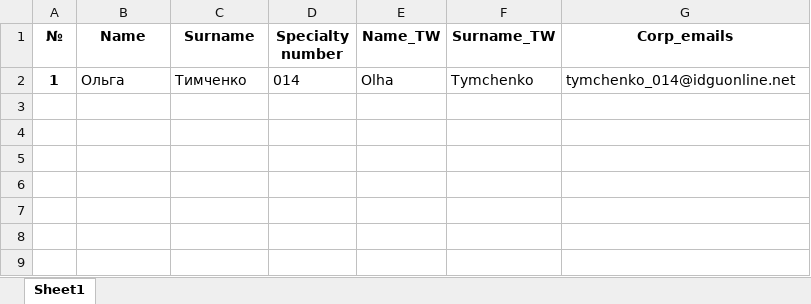
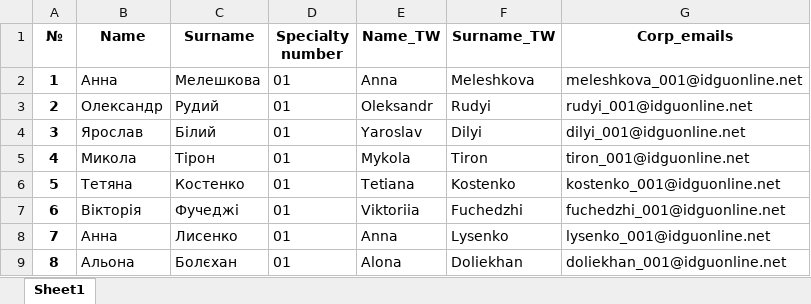
Before and after one commit to Granzberg/parser_xlsx, an Excel workbook: processed_data/translation_names.xlsx, sheet Sheet1, drawn as a sheet; values as stored, in another font and other column widths than the file's, no borders; removed rows and columns are numbered as before the commit, all else as after; the diff names each change by its address in the sheet, - before the commit and + after, or states it on an @@ line.

```diff
--- a/processed_data/translation_names.xlsx (sheet Sheet1)
+++ b/processed_data/translation_names.xlsx (sheet Sheet1)
-row 2: 1 | Ольга | Тимченко | 014 | Olha | Tymchenko | tymchenko_014@idguonline.net
+row 2: 1 | Анна | Мелешкова | 01 | Anna | Meleshkova | meleshkova_001@idguonline.net
+row 3: 2 | Олександр | Рудий | 01 | Oleksandr | Rudyi | rudyi_001@idguonline.net
+row 4: 3 | Ярослав | Білий | 01 | Yaroslav | Dilyi | dilyi_001@idguonline.net
+row 5: 4 | Микола | Тірон | 01 | Mykola | Tiron | tiron_001@idguonline.net
+row 6: 5 | Тетяна | Костенко | 01 | Tetiana | Kostenko | kostenko_001@idguonline.net
+row 7: 6 | Вікторія | Фучеджі | 01 | Viktoriia | Fuchedzhi | fuchedzhi_001@idguonline.net
+row 8: 7 | Анна | Лисенко | 01 | Anna | Lysenko | lysenko_001@idguonline.net
+row 9: 8 | Альона | Болєхан | 01 | Alona | Doliekhan | doliekhan_001@idguonline.net
```
Also changed, not shown: processed_data/duplicate_names.xlsx, processed_data/teachers_moodle.xlsx, 4 other files.
